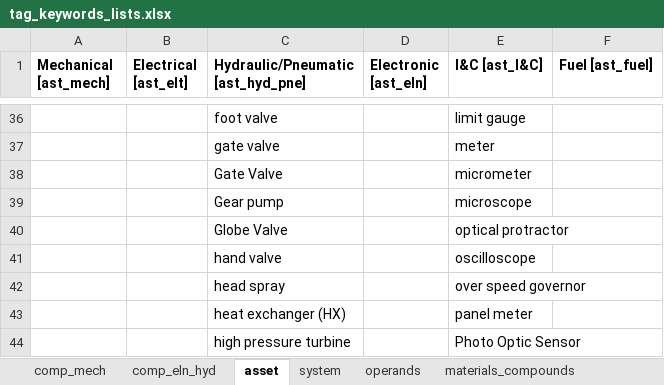
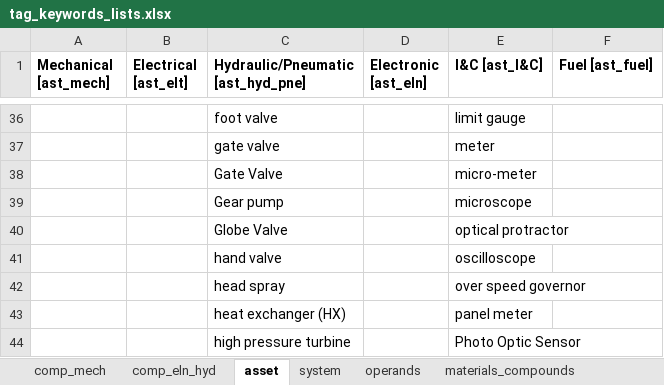
Before and after one commit to idaholab/DACKAR, an Excel workbook: data/tag_keywords_lists.xlsx, sheet asset, drawn as a sheet; only a part is shown, gaps mark what is left out; values as stored, in another font and other column widths than the file's, no borders; the diff covers the shown part only; the diff names each change by its address in the sheet, - before the commit and + after, or states it on an @@ line.

```diff
--- a/data/tag_keywords_lists.xlsx (sheet asset)
+++ b/data/tag_keywords_lists.xlsx (sheet asset)
-E38 (I&C [ast_I&C]): micrometer
+E38 (I&C [ast_I&C]): micro-meter
```
Also changed, not shown: 23 edited cells elsewhere in this sheet, sheet tools_treatments, sheet reaction, sheet comp_eln_hyd, sheet materials_compounds, 2 other files.
